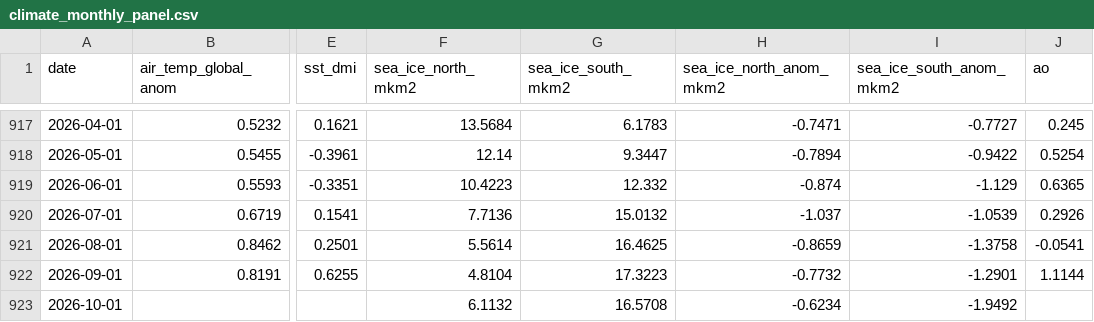
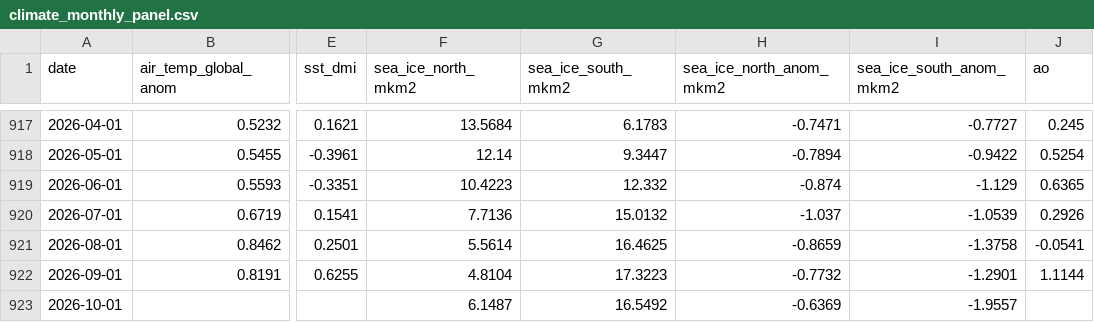
Before and after one commit to yasumorishima/earth-vital-signs, a CSV file: data/climate_monthly_panel.csv, drawn as a sheet; only a part is shown, gaps mark what is left out; the diff names each change by its address in the sheet, - before the commit and + after, or states it on an @@ line.

```diff
--- a/data/climate_monthly_panel.csv
+++ b/data/climate_monthly_panel.csv
-F923 (sea_ice_north_mkm2): 6.1132
+F923 (sea_ice_north_mkm2): 6.1487
-G923 (sea_ice_south_mkm2): 16.5708
+G923 (sea_ice_south_mkm2): 16.5492
-H923 (sea_ice_north_anom_mkm2): -0.6234
+H923 (sea_ice_north_anom_mkm2): -0.6369
-I923 (sea_ice_south_anom_mkm2): -1.9492
+I923 (sea_ice_south_anom_mkm2): -1.9557
```
Also changed, not shown: 3 other files.
